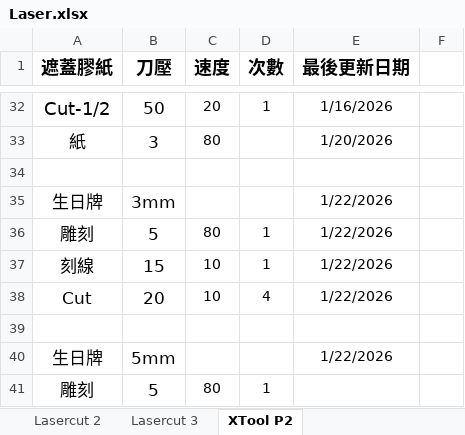
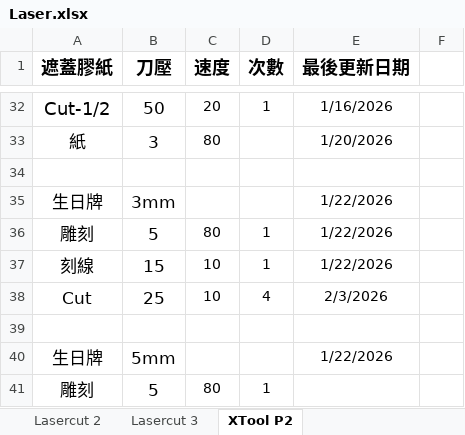
Before and after one commit to zionlasercut/cutdata, an Excel workbook: Laser.xlsx, sheet XTool P2, drawn as a sheet; only a part is shown, gaps mark what is left out; values as stored, in another font and other column widths than the file's, no borders; charts and pictures not drawn; the diff names each change by its address in the sheet, - before the commit and + after, or states it on an @@ line.

Commit message:
Update Laser.xlsx from Google Sheets @ 2026-02-03T08:37:48.755Z

```diff
--- a/Laser.xlsx (sheet XTool P2)
+++ b/Laser.xlsx (sheet XTool P2)
-B38 (刀壓): 20
+B38 (刀壓): 25
-E38 (最後更新日期): 1/22/2026
+E38 (最後更新日期): 2/3/2026
```
